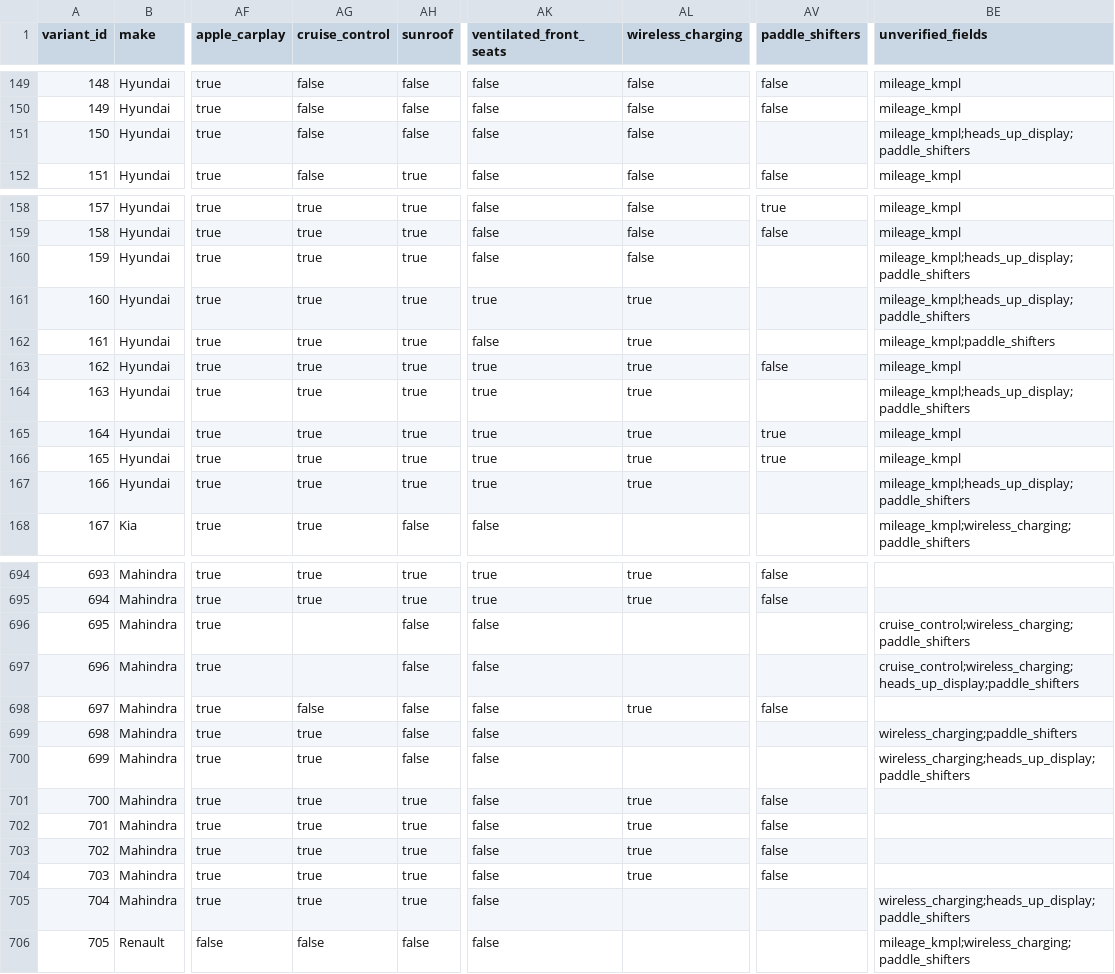
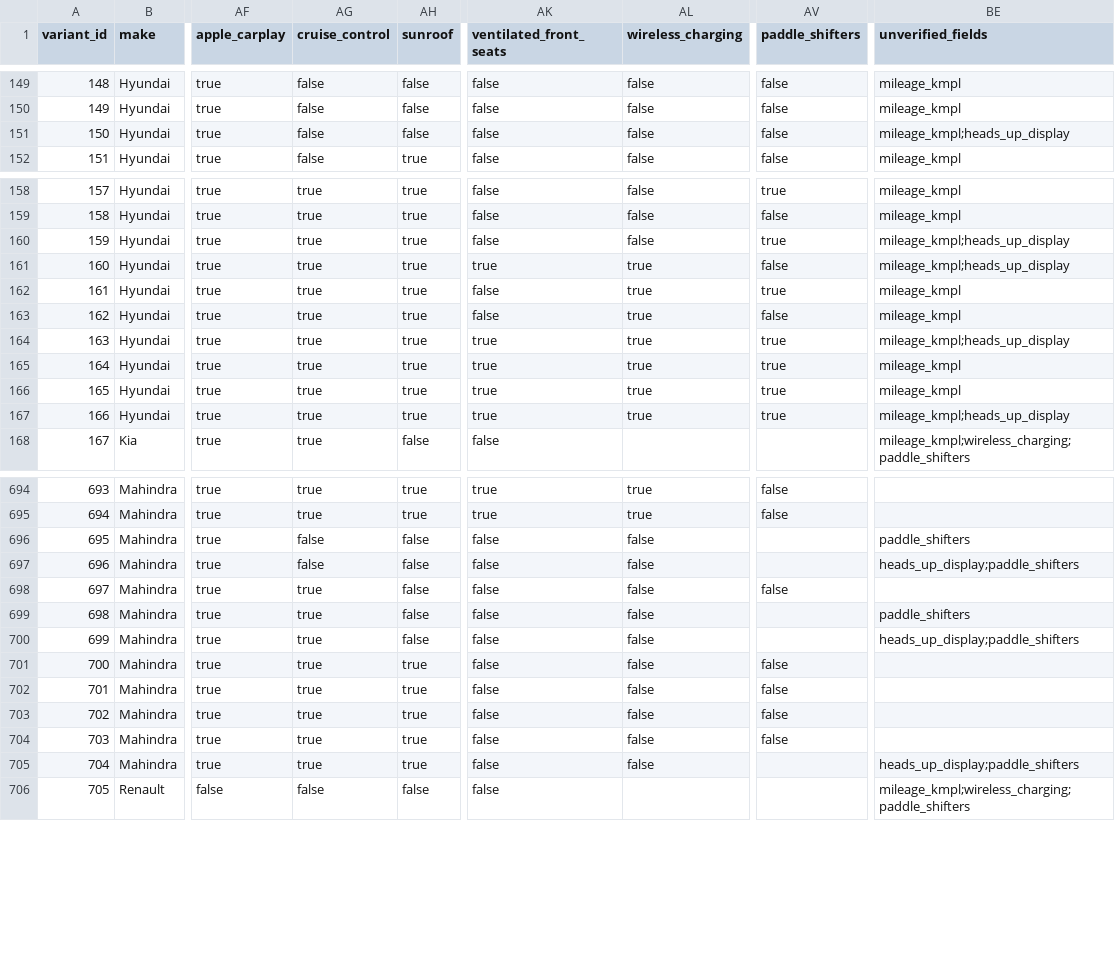
Before and after one commit to ShaikYaseenBasha578/Smart-Car-Recommendation-Engine, a CSV file: data/catalogue.csv, drawn as a sheet; only a part is shown, gaps mark what is left out; the diff covers the shown part only; the diff names each change by its address in the sheet, - before the commit and + after, or states it on an @@ line.

```diff
--- a/data/catalogue.csv
+++ b/data/catalogue.csv
-AV151 (paddle_shifters): (empty)
+AV151 (paddle_shifters): false
-BE151 (unverified_fields): mileage_kmpl;heads_up_display;paddle_shifters
+BE151 (unverified_fields): mileage_kmpl;heads_up_display
-AV160 (paddle_shifters): (empty)
+AV160 (paddle_shifters): true
-BE160:BE161 (unverified_fields): mileage_kmpl;heads_up_display;paddle_shifters
+BE160:BE161 (unverified_fields): mileage_kmpl;heads_up_display
-AV161 (paddle_shifters): (empty)
+AV161 (paddle_shifters): false
-AV162 (paddle_shifters): (empty)
+AV162 (paddle_shifters): true
-BE162 (unverified_fields): mileage_kmpl;paddle_shifters
+BE162 (unverified_fields): mileage_kmpl
-AK163 (ventilated_front_seats): true
+AK163 (ventilated_front_seats): false
-AV164 (paddle_shifters): (empty)
+AV164 (paddle_shifters): true
-BE164 (unverified_fields): mileage_kmpl;heads_up_display;paddle_shifters
+BE164 (unverified_fields): mileage_kmpl;heads_up_display
-AV167 (paddle_shifters): (empty)
+AV167 (paddle_shifters): true
-BE167 (unverified_fields): mileage_kmpl;heads_up_display;paddle_shifters
+BE167 (unverified_fields): mileage_kmpl;heads_up_display
-AG696:AG697 (cruise_control): (empty)
+AG696:AG697 (cruise_control): false
-AL696:AL697 (wireless_charging): (empty)
+AL696:AL697 (wireless_charging): false
-BE696 (unverified_fields): cruise_control;wireless_charging;paddle_shifters
+BE696 (unverified_fields): paddle_shifters
-BE697 (unverified_fields): cruise_control;wireless_charging;heads_up_display;paddle_shifters
+BE697 (unverified_fields): heads_up_display;paddle_shifters
-AG698 (cruise_control): false
+AG698 (cruise_control): true
-AL698 (wireless_charging): true
+AL698 (wireless_charging): false
-AL699:AL700 (wireless_charging): (empty)
+AL699:AL700 (wireless_charging): false
-BE699 (unverified_fields): wireless_charging;paddle_shifters
+BE699 (unverified_fields): paddle_shifters
-BE700 (unverified_fields): wireless_charging;heads_up_display;paddle_shifters
+BE700 (unverified_fields): heads_up_display;paddle_shifters
-AL701:AL704 (wireless_charging): true
+AL701:AL704 (wireless_charging): false
-AL705 (wireless_charging): (empty)
+AL705 (wireless_charging): false
-BE705 (unverified_fields): wireless_charging;heads_up_display;paddle_shifters
+BE705 (unverified_fields): heads_up_display;paddle_shifters
```
Also changed, not shown: 11 edited cells elsewhere in this file, 1 other file.
